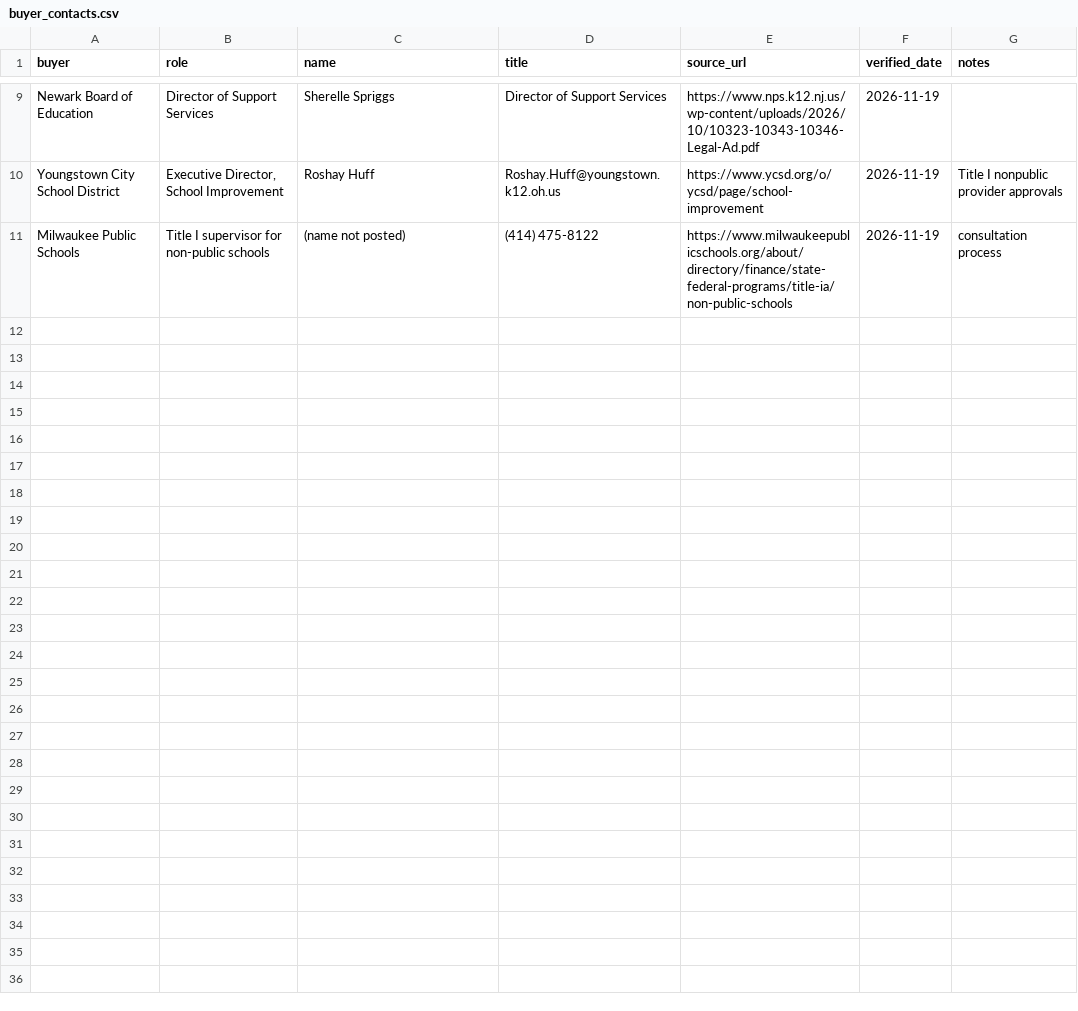
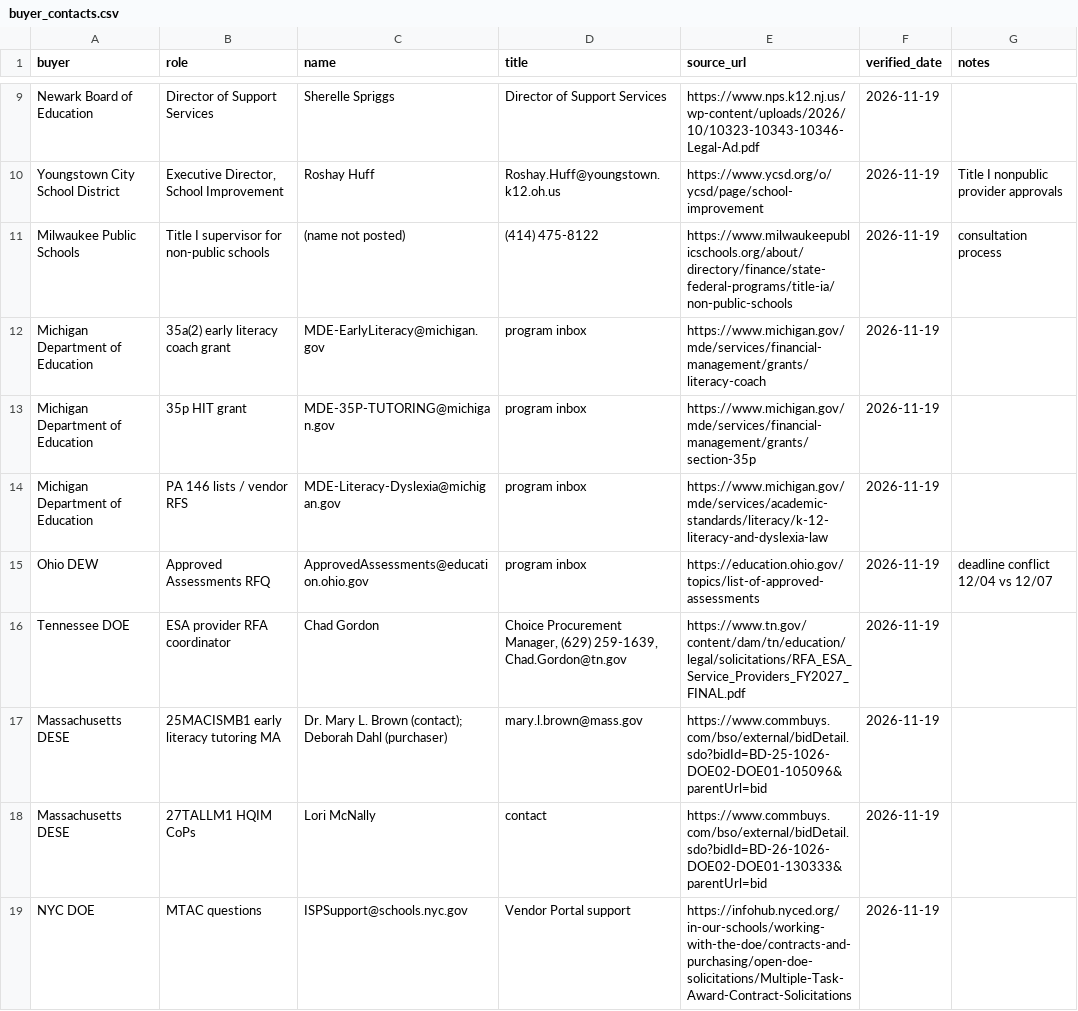
Before and after one commit to dames1431-design/BRR-Dashboard, a CSV file: procurement-watch/libraries/buyer_contacts.csv, drawn as a sheet; only a part is shown, gaps mark what is left out; the diff covers the shown part only; the diff names each change by its address in the sheet, - before the commit and + after, or states it on an @@ line.

```diff
--- a/procurement-watch/libraries/buyer_contacts.csv
+++ b/procurement-watch/libraries/buyer_contacts.csv
+row 12: Michigan Department of Education | 35a(2) early literacy coach grant | MDE-EarlyLiteracy@michigan.gov | program inbox | https://www.michigan.gov/mde/services/financial-management/grants/literacy-coach | 2026-11-19
+row 13: Michigan Department of Education | 35p HIT grant | MDE-35P-TUTORING@michigan.gov | program inbox | https://www.michigan.gov/mde/services/financial-management/grants/section-35p | 2026-11-19
+row 14: Michigan Department of Education | PA 146 lists / vendor RFS | MDE-Literacy-Dyslexia@michigan.gov | program inbox | https://www.michigan.gov/mde/services/academic-standards/literacy/k-12-literacy-and-dyslexia-law | 2026-11-19
+row 15: Ohio DEW | Approved Assessments RFQ | ApprovedAssessments@education.ohio.gov | program inbox | https://education.ohio.gov/topics/list-of-approved-assessments | 2026-11-19 | deadline conflict 12/04 vs 12/07
+row 16: Tennessee DOE | ESA provider RFA coordinator | Chad Gordon | Choice Procurement Manager, (629) 259-1639, Chad.Gordon@tn.gov | https://www.tn.gov/content/dam/tn/education/legal/solicitations/RFA_ESA_Service_Providers_FY2027_FINAL.pdf | 2026-11-19
+row 17: Massachusetts DESE | 25MACISMB1 early literacy tutoring MA | Dr. Mary L. Brown (contact); Deborah Dahl (purchaser) | mary.l.brown@mass.gov | https://www.commbuys.com/bso/external/bidDetail.sdo?bidId=BD-25-1026-DOE02-DOE01-105096&parentUrl=bid | 2026-11-19
+row 18: Massachusetts DESE | 27TALLM1 HQIM CoPs | Lori McNally | contact | https://www.commbuys.com/bso/external/bidDetail.sdo?bidId=BD-26-1026-DOE02-DOE01-130333&parentUrl=bid | 2026-11-19
+row 19: NYC DOE | MTAC questions | ISPSupport@schools.nyc.gov | Vendor Portal support | https://infohub.nyced.org/in-our-schools/working-with-the-doe/contracts-and-purchasing/open-doe-solicitations/Multiple-Task-Award-Contract-Solicitations | 2026-11-19
```
Also changed, not shown: 7 added rows elsewhere in this file, procurement-watch/ledgers/amendment_log.csv, procurement-watch/ledgers/award_subcontract_ledger.csv, 9 other files.
